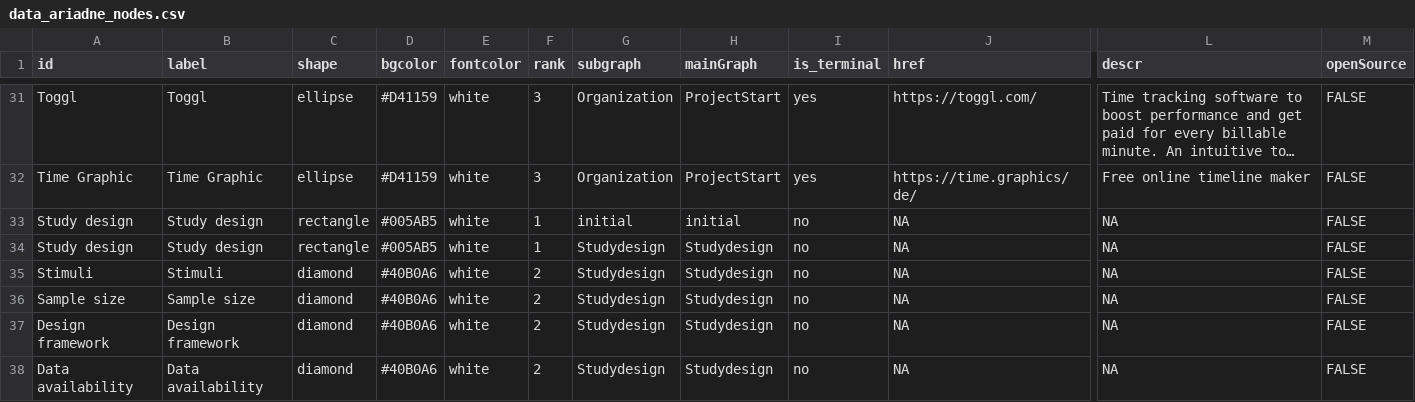
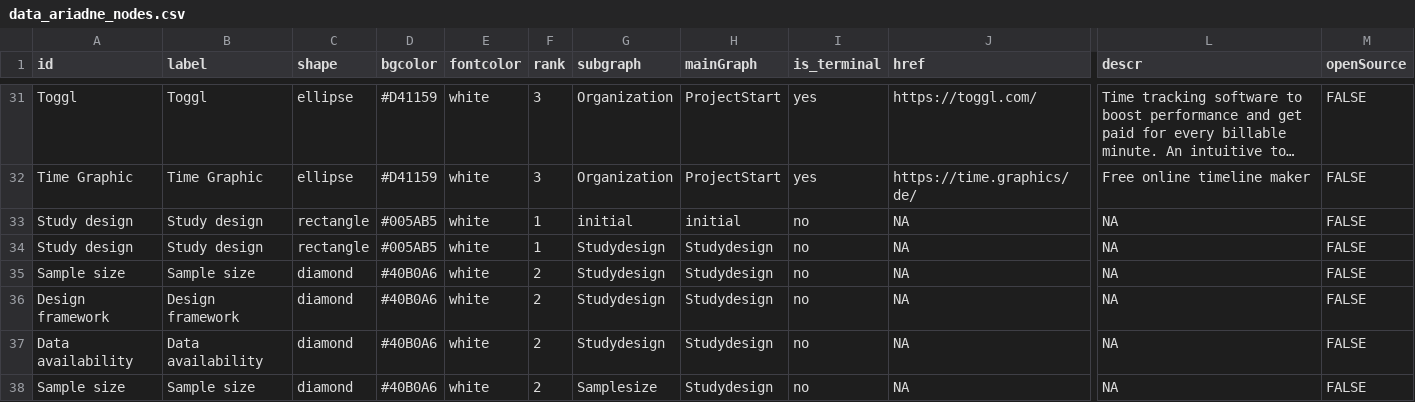
Before and after one commit to IGOR-bioDGPs/ARIADNE, a CSV file: ariadne/data/data_ariadne_nodes.csv, drawn as a sheet; only a part is shown, gaps mark what is left out; the shorter side is filled out with more unchanged rows; long unchanged cells end in …; rows hold the shown columns only; the diff names each change by its address in the sheet, - before the commit and + after, or states it on an @@ line.

Commit message:
removing Stimuli

```diff
--- a/ariadne/data/data_ariadne_nodes.csv
+++ b/ariadne/data/data_ariadne_nodes.csv
-row 35: Stimuli | Stimuli | diamond | #40B0A6 | white | 2 | Studydesign | Studydesign | no | NA | NA | FALSE
```
Also changed, not shown: 1 other file.
